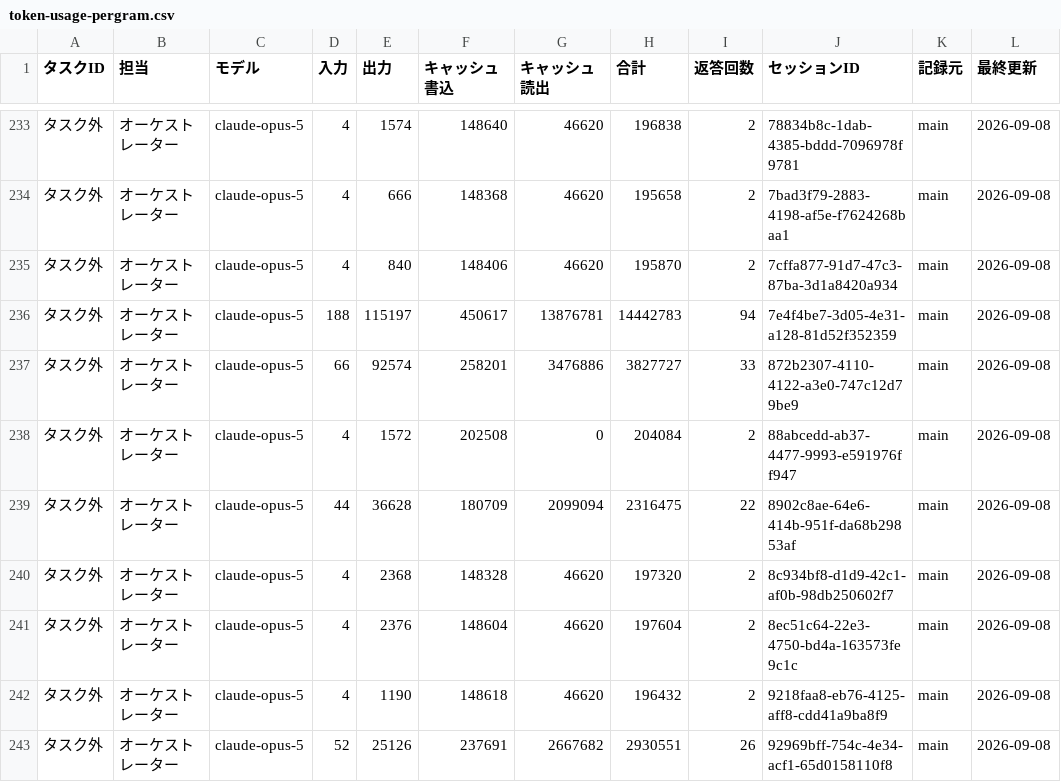
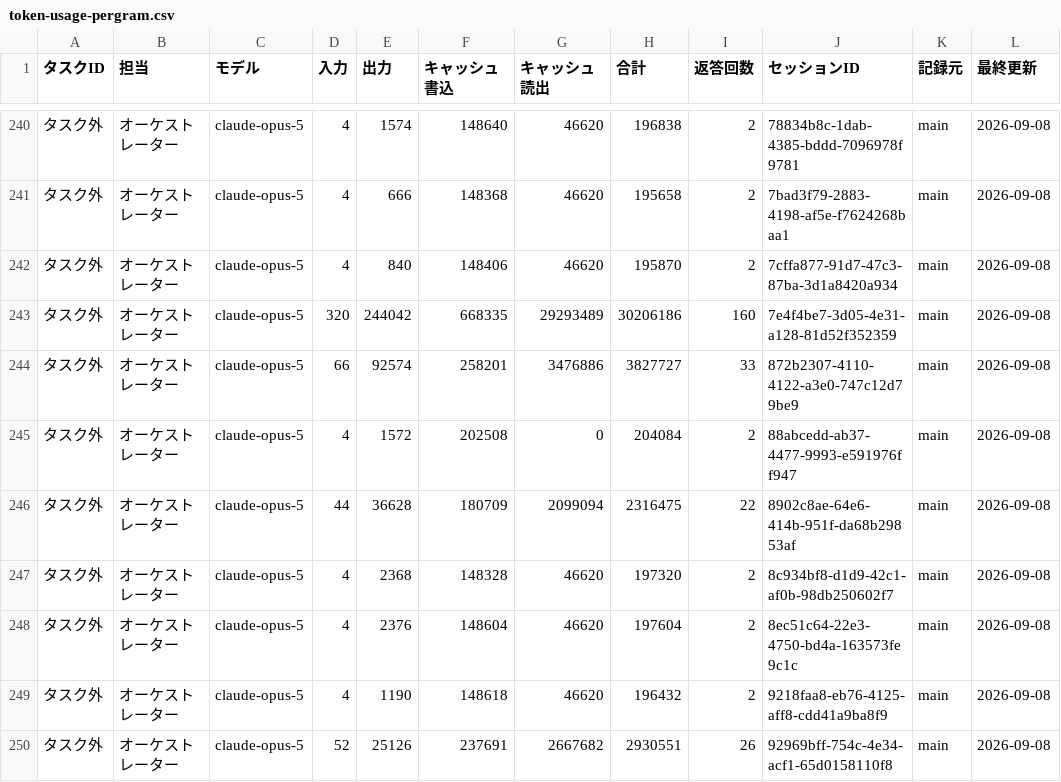
Before and after one commit to umiji/pergram, a CSV file: docs/token-usage-pergram.csv, drawn as a sheet; only a part is shown, gaps mark what is left out; addresses are those after the commit; the diff covers the shown part only; the diff names each change by its address in the sheet, - before the commit and + after, or states it on an @@ line.

```diff
--- a/docs/token-usage-pergram.csv
+++ b/docs/token-usage-pergram.csv
-D243 (入力): 188
+D243 (入力): 320
-E243 (出力): 115197
+E243 (出力): 244042
-F243 (キャッシュ書込): 450617
+F243 (キャッシュ書込): 668335
-G243 (キャッシュ読出): 13876781
+G243 (キャッシュ読出): 29293489
-H243 (合計): 14442783
+H243 (合計): 30206186
-I243 (返答回数): 94
+I243 (返答回数): 160
```
Also changed, not shown: 7 added rows and 24 edited cells elsewhere in this file, 17 other files.
